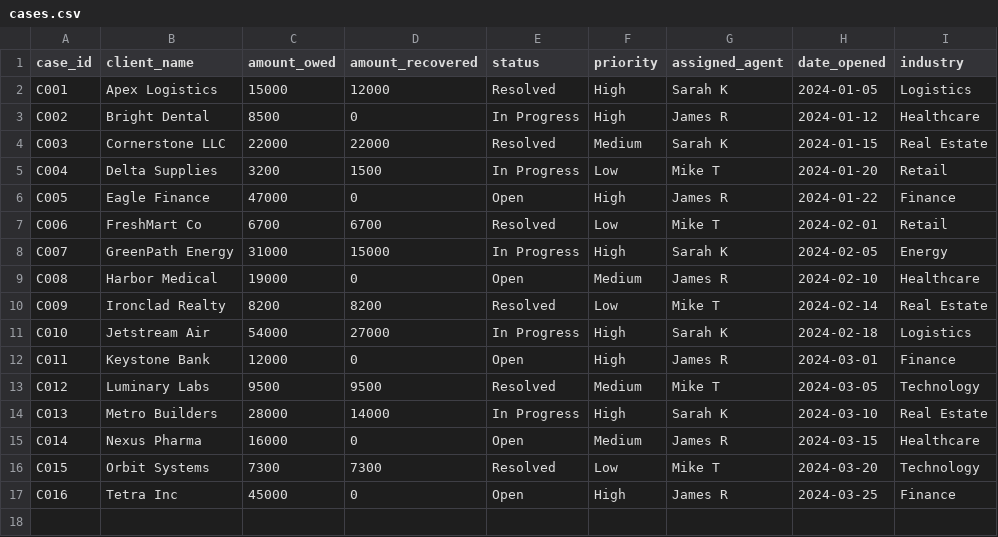
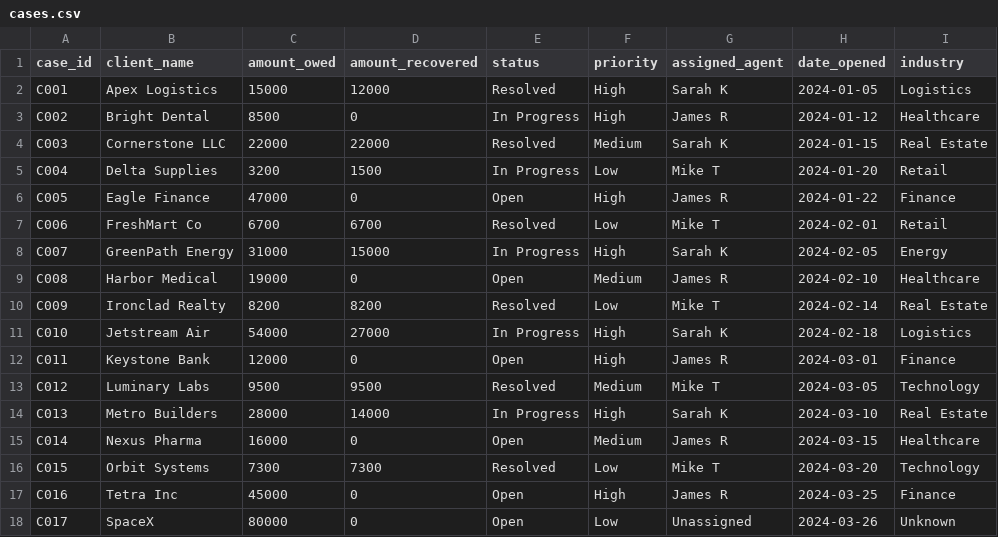
Before and after one commit to ullash-s/financial-ops-ai, a CSV file: data/cases.csv, drawn as a sheet; the diff names each change by its address in the sheet, - before the commit and + after, or states it on an @@ line.

```diff
--- a/data/cases.csv
+++ b/data/cases.csv
+row 18: C017 | SpaceX | 80000 | 0 | Open | Low | Unassigned | 2024-03-26 | Unknown
```
Also changed, not shown: 1 other file.
